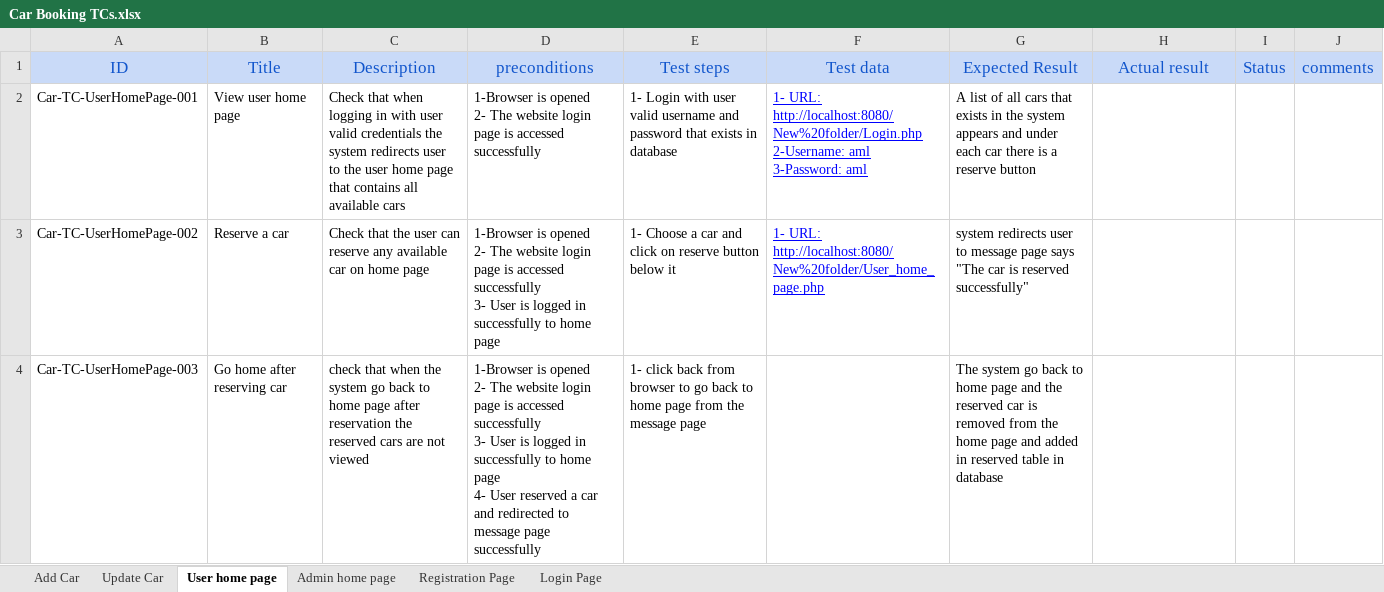
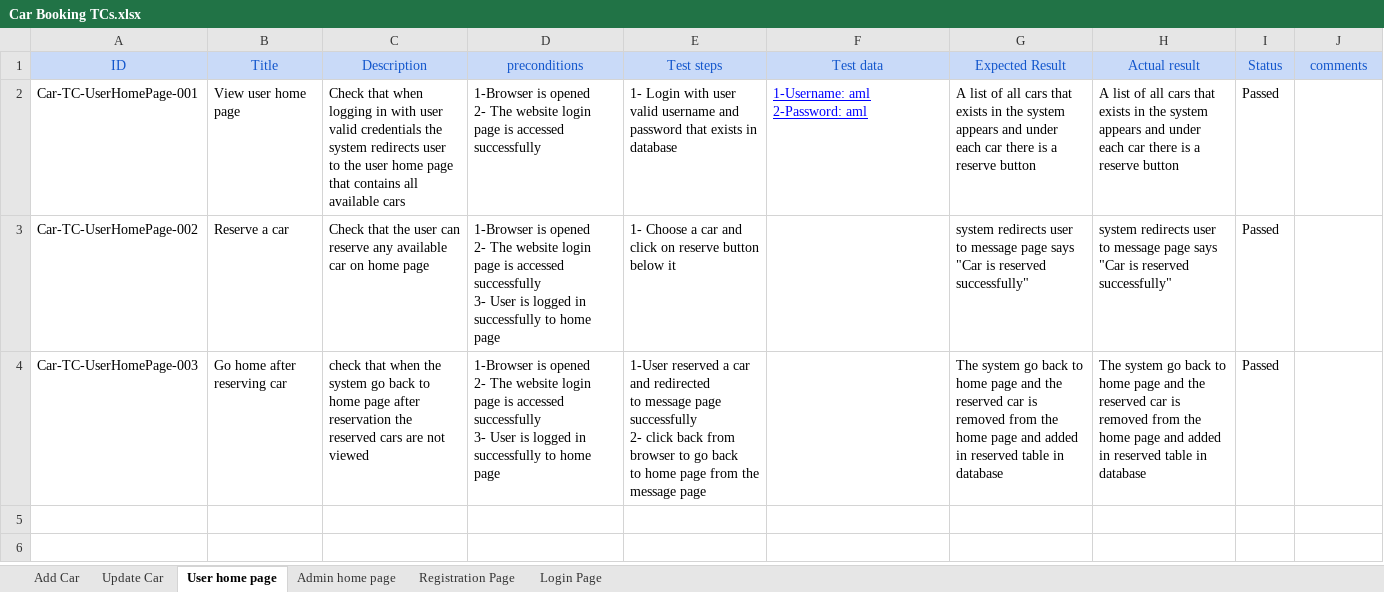
Before and after one commit to Aml-Nasser/Car-Bookings, an Excel workbook: Testing/Reports/Car Booking TCs.xlsx, sheet User home page, drawn as a sheet; values as stored, in another font and other column widths than the file's, no borders; charts and pictures not drawn; ↵ is a line break in a cell; the diff names each change by its address in the sheet, - before the commit and + after, or states it on an @@ line.

```diff
--- a/Testing/Reports/Car Booking TCs.xlsx (sheet User home page)
+++ b/Testing/Reports/Car Booking TCs.xlsx (sheet User home page)
@@ A1:J1 text size: smaller @@
-F2 (Test data): 1- URL: http://localhost:8080/New%20folder/Login.php ↵ 2-Username: aml ↵ 3-Password: aml
+F2 (Test data): 1-Username: aml ↵ 2-Password: aml
-H2 (Actual result): (empty)
+H2 (Actual result): A list of all cars that exists in the system appears and under each car there is a reserve button
-I2:I4 (Status): (empty)
+I2:I4 (Status): Passed
-F3 (Test data): 1- URL: http://localhost:8080/New%20folder/User_home_page.php
+F3 (Test data): (empty)
-G3 (Expected Result): …page says "The car is reserved…
+G3 (Expected Result): …page says "Car is reserved…
-H3 (Actual result): (empty)
+H3 (Actual result): system redirects user to message page says ↵ "Car is reserved successfully"
-D4 (preconditions): …home page ↵ 4- User reserved a car and redirected to message page successfully
+D4 (preconditions): …home page
-E4 (Test steps): 1- click back…
+E4 (Test steps): 1-User reserved a car and redirected ↵ to message page successfully ↵ 2- click back…
-H4 (Actual result): (empty)
+H4 (Actual result): The system go back to home page and the reserved car is removed from the home page and added in reserved table in database
```
Also changed, not shown: sheet Update Car, sheet Registration Page, sheet Login Page, sheet Admin home page, sheet Add Car, charts or pictures.
